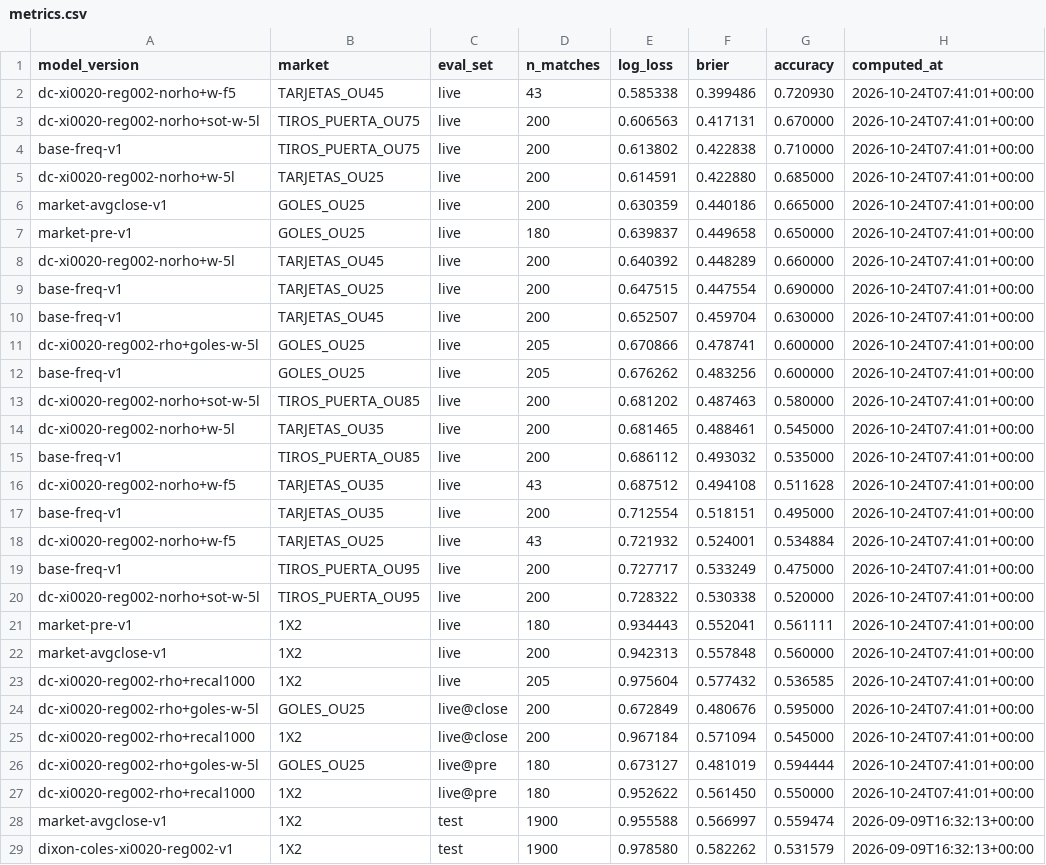
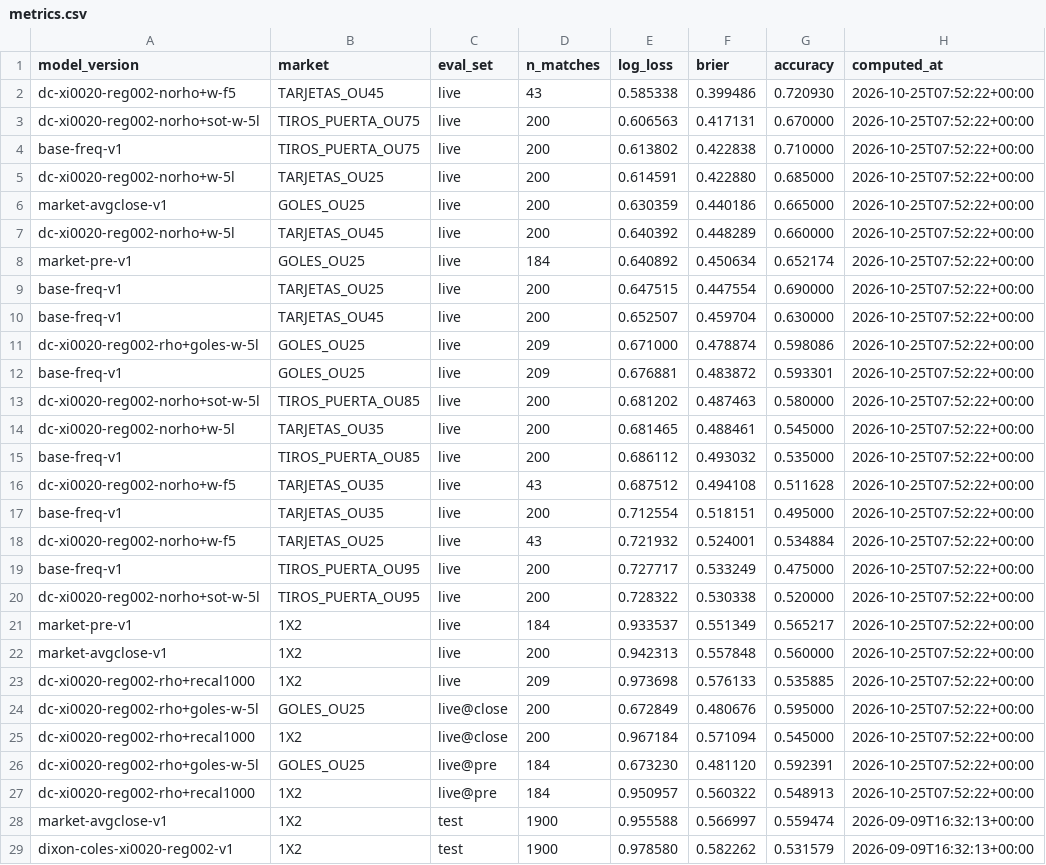
Before and after one commit to kewo1023/marcador-futbol, a CSV file: ledger/metrics.csv, drawn as a sheet; only a part is shown.

```diff
--- a/ledger/metrics.csv
+++ b/ledger/metrics.csv
@@ -1,28 +1,28 @@
 model_version,market,eval_set,n_matches,log_loss,brier,accuracy,computed_at
-dc-xi0020-reg002-norho+w-f5,TARJETAS_OU45,live,43,0.585338,0.399486,0.720930,2026-10-24T07:41:01+00:00
-dc-xi0020-reg002-norho+sot-w-5l,TIROS_PUERTA_OU75,live,200,0.606563,0.417131,0.670000,2026-10-24T07:41:01+00:00
-base-freq-v1,TIROS_PUERTA_OU75,live,200,0.613802,0.422838,0.710000,2026-10-24T07:41:01+00:00
-dc-xi0020-reg002-norho+w-5l,TARJETAS_OU25,live,200,0.614591,0.422880,0.685000,2026-10-24T07:41:01+00:00
-market-avgclose-v1,GOLES_OU25,live,200,0.630359,0.440186,0.665000,2026-10-24T07:41:01+00:00
-market-pre-v1,GOLES_OU25,live,180,0.639837,0.449658,0.650000,2026-10-24T07:41:01+00:00
-dc-xi0020-reg002-norho+w-5l,TARJETAS_OU45,live,200,0.640392,0.448289,0.660000,2026-10-24T07:41:01+00:00
-base-freq-v1,TARJETAS_OU25,live,200,0.647515,0.447554,0.690000,2026-10-24T07:41:01+00:00
-base-freq-v1,TARJETAS_OU45,live,200,0.652507,0.459704,0.630000,2026-10-24T07:41:01+00:00
-dc-xi0020-reg002-rho+goles-w-5l,GOLES_OU25,live,205,0.670866,0.478741,0.600000,2026-10-24T07:41:01+00:00
-base-freq-v1,GOLES_OU25,live,205,0.676262,0.483256,0.600000,2026-10-24T07:41:01+00:00
-dc-xi0020-reg002-norho+sot-w-5l,TIROS_PUERTA_OU85,live,200,0.681202,0.487463,0.580000,2026-10-24T07:41:01+00:00
-dc-xi0020-reg002-norho+w-5l,TARJETAS_OU35,live,200,0.681465,0.488461,0.545000,2026-10-24T07:41:01+00:00
-base-freq-v1,TIROS_PUERTA_OU85,live,200,0.686112,0.493032,0.535000,2026-10-24T07:41:01+00:00
-dc-xi0020-reg002-norho+w-f5,TARJETAS_OU35,live,43,0.687512,0.494108,0.511628,2026-10-24T07:41:01+00:00
-base-freq-v1,TARJETAS_OU35,live,200,0.712554,0.518151,0.495000,2026-10-24T07:41:01+00:00
-dc-xi0020-reg002-norho+w-f5,TARJETAS_OU25,live,43,0.721932,0.524001,0.534884,2026-10-24T07:41:01+00:00
-base-freq-v1,TIROS_PUERTA_OU95,live,200,0.727717,0.533249,0.475000,2026-10-24T07:41:01+00:00
-dc-xi0020-reg002-norho+sot-w-5l,TIROS_PUERTA_OU95,live,200,0.728322,0.530338,0.520000,2026-10-24T07:41:01+00:00
-market-pre-v1,1X2,live,180,0.934443,0.552041,0.561111,2026-10-24T07:41:01+00:00
-market-avgclose-v1,1X2,live,200,0.942313,0.557848,0.560000,2026-10-24T07:41:01+00:00
-dc-xi0020-reg002-rho+recal1000,1X2,live,205,0.975604,0.577432,0.536585,2026-10-24T07:41:01+00:00
-dc-xi0020-reg002-rho+goles-w-5l,GOLES_OU25,live@close,200,0.672849,0.480676,0.595000,2026-10-24T07:41:01+00:00
-dc-xi0020-reg002-rho+recal1000,1X2,live@close,200,0.967184,0.571094,0.545000,2026-10-24T07:41:01+00:00
-dc-xi0020-reg002-rho+goles-w-5l,GOLES_OU25,live@pre,180,0.673127,0.481019,0.594444,2026-10-24T07:41:01+00:00
-dc-xi0020-reg002-rho+recal1000,1X2,live@pre,180,0.952622,0.561450,0.550000,2026-10-24T07:41:01+00:00
+dc-xi0020-reg002-norho+w-f5,TARJETAS_OU45,live,43,0.585338,0.399486,0.720930,2026-10-25T07:52:22+00:00
+dc-xi0020-reg002-norho+sot-w-5l,TIROS_PUERTA_OU75,live,200,0.606563,0.417131,0.670000,2026-10-25T07:52:22+00:00
+base-freq-v1,TIROS_PUERTA_OU75,live,200,0.613802,0.422838,0.710000,2026-10-25T07:52:22+00:00
+dc-xi0020-reg002-norho+w-5l,TARJETAS_OU25,live,200,0.614591,0.422880,0.685000,2026-10-25T07:52:22+00:00
+market-avgclose-v1,GOLES_OU25,live,200,0.630359,0.440186,0.665000,2026-10-25T07:52:22+00:00
+dc-xi0020-reg002-norho+w-5l,TARJETAS_OU45,live,200,0.640392,0.448289,0.660000,2026-10-25T07:52:22+00:00
+market-pre-v1,GOLES_OU25,live,184,0.640892,0.450634,0.652174,2026-10-25T07:52:22+00:00
+base-freq-v1,TARJETAS_OU25,live,200,0.647515,0.447554,0.690000,2026-10-25T07:52:22+00:00
+base-freq-v1,TARJETAS_OU45,live,200,0.652507,0.459704,0.630000,2026-10-25T07:52:22+00:00
+dc-xi0020-reg002-rho+goles-w-5l,GOLES_OU25,live,209,0.671000,0.478874,0.598086,2026-10-25T07:52:22+00:00
+base-freq-v1,GOLES_OU25,live,209,0.676881,0.483872,0.593301,2026-10-25T07:52:22+00:00
+dc-xi0020-reg002-norho+sot-w-5l,TIROS_PUERTA_OU85,live,200,0.681202,0.487463,0.580000,2026-10-25T07:52:22+00:00
+dc-xi0020-reg002-norho+w-5l,TARJETAS_OU35,live,200,0.681465,0.488461,0.545000,2026-10-25T07:52:22+00:00
+base-freq-v1,TIROS_PUERTA_OU85,live,200,0.686112,0.493032,0.535000,2026-10-25T07:52:22+00:00
+dc-xi0020-reg002-norho+w-f5,TARJETAS_OU35,live,43,0.687512,0.494108,0.511628,2026-10-25T07:52:22+00:00
+base-freq-v1,TARJETAS_OU35,live,200,0.712554,0.518151,0.495000,2026-10-25T07:52:22+00:00
+dc-xi0020-reg002-norho+w-f5,TARJETAS_OU25,live,43,0.721932,0.524001,0.534884,2026-10-25T07:52:22+00:00
+base-freq-v1,TIROS_PUERTA_OU95,live,200,0.727717,0.533249,0.475000,2026-10-25T07:52:22+00:00
+dc-xi0020-reg002-norho+sot-w-5l,TIROS_PUERTA_OU95,live,200,0.728322,0.530338,0.520000,2026-10-25T07:52:22+00:00
+market-pre-v1,1X2,live,184,0.933537,0.551349,0.565217,2026-10-25T07:52:22+00:00
+market-avgclose-v1,1X2,live,200,0.942313,0.557848,0.560000,2026-10-25T07:52:22+00:00
+dc-xi0020-reg002-rho+recal1000,1X2,live,209,0.973698,0.576133,0.535885,2026-10-25T07:52:22+00:00
+dc-xi0020-reg002-rho+goles-w-5l,GOLES_OU25,live@close,200,0.672849,0.480676,0.595000,2026-10-25T07:52:22+00:00
+dc-xi0020-reg002-rho+recal1000,1X2,live@close,200,0.967184,0.571094,0.545000,2026-10-25T07:52:22+00:00
+dc-xi0020-reg002-rho+goles-w-5l,GOLES_OU25,live@pre,184,0.673230,0.481120,0.592391,2026-10-25T07:52:22+00:00
+dc-xi0020-reg002-rho+recal1000,1X2,live@pre,184,0.950957,0.560322,0.548913,2026-10-25T07:52:22+00:00
 market-avgclose-v1,1X2,test,1900,0.955588,0.566997,0.559474,2026-09-09T16:32:13+00:00
```
Also changed, not shown: ledger/results.csv, ledger/results_health.csv.
